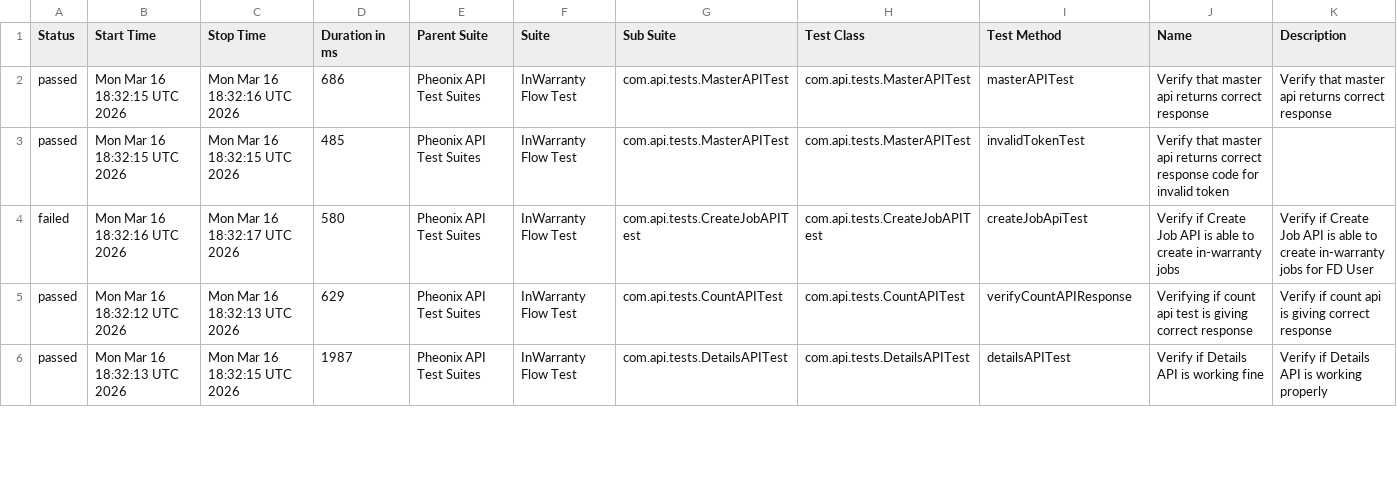
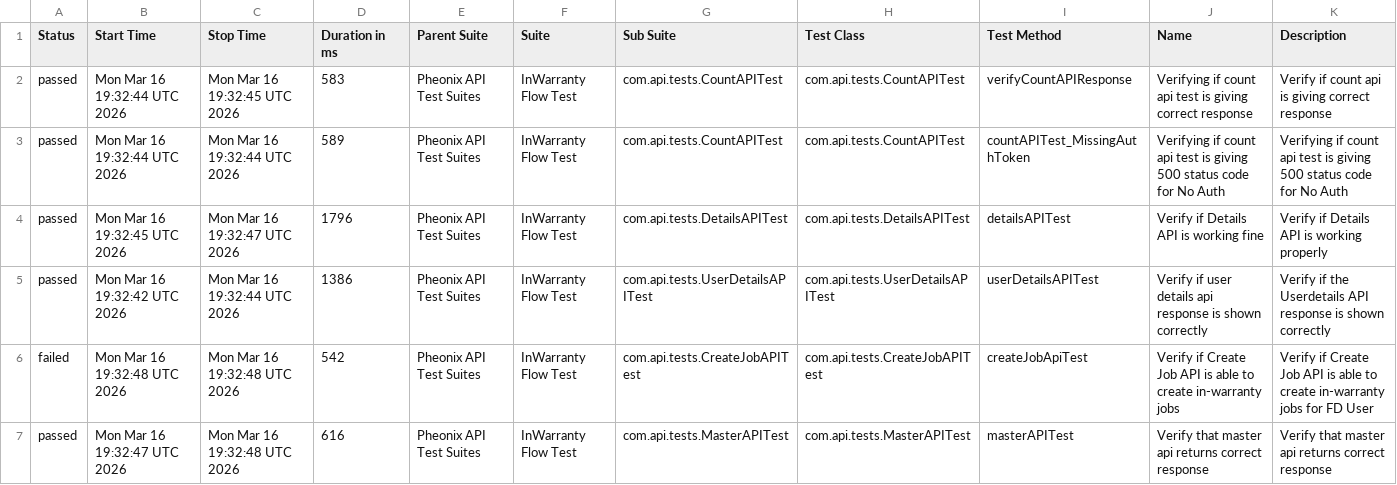
Before and after one commit to kstvds24/Phoenix-TestAutomationFrameWork, a CSV file: data/suites.csv, drawn as a sheet; only a part is shown; the diff covers the shown part only.

```diff
--- a/data/suites.csv
+++ b/data/suites.csv
@@ -1,6 +1,7 @@
 "Status","Start Time","Stop Time","Duration in ms","Parent Suite","Suite","Sub Suite","Test Class","Test Method","Name","Description"
-"passed","Mon Mar 16 18:32:15 UTC 2026","Mon Mar 16 18:32:16 UTC 2026","686","Pheonix API Test Suites","InWarranty Flow Test","com.api.tests.MasterAPITest","com.api.tests.MasterAPITest","masterAPITest","Verify that master api returns correct response","Verify that master api returns correct response"
-"passed","Mon Mar 16 18:32:15 UTC 2026","Mon Mar 16 18:32:15 UTC 2026","485","Pheonix API Test Suites","InWarranty Flow Test","com.api.tests.MasterAPITest","com.api.tests.MasterAPITest","invalidTokenTest","Verify that master api returns correct response code for invalid token",""
-"failed","Mon Mar 16 18:32:16 UTC 2026","Mon Mar 16 18:32:17 UTC 2026","580","Pheonix API Test Suites","InWarranty Flow Test","com.api.tests.CreateJobAPITest","com.api.tests.CreateJobAPITest","createJobApiTest","Verify if Create Job API is able to create in-warranty jobs","Verify if Create Job API is able to create in-warranty jobs for FD User"
-"passed","Mon Mar 16 18:32:12 UTC 2026","Mon Mar 16 18:32:13 UTC 2026","629","Pheonix API Test Suites","InWarranty Flow Test","com.api.tests.CountAPITest","com.api.tests.CountAPITest","verifyCountAPIResponse","Verifying if count api test is giving correct response","Verify if count api is giving correct response"
-"passed","Mon Mar 16 18:32:13 UTC 2026","Mon Mar 16 18:32:15 UTC 2026","1987","Pheonix API Test Suites","InWarranty Flow Test","com.api.tests.DetailsAPITest","com.api.tests.DetailsAPITest","detailsAPITest","Verify if Details API is working fine","Verify if Details API is working properly"
+"passed","Mon Mar 16 19:32:44 UTC 2026","Mon Mar 16 19:32:45 UTC 2026","583","Pheonix API Test Suites","InWarranty Flow Test","com.api.tests.CountAPITest","com.api.tests.CountAPITest","verifyCountAPIResponse","Verifying if count api test is giving correct response","Verify if count api is giving correct response"
+"passed","Mon Mar 16 19:32:44 UTC 2026","Mon Mar 16 19:32:44 UTC 2026","589","Pheonix API Test Suites","InWarranty Flow Test","com.api.tests.CountAPITest","com.api.tests.CountAPITest","countAPITest_MissingAuthToken","Verifying if count api test is giving 500 status code for No Auth","Verifying if count api test is giving 500 status code for No Auth"
+"passed","Mon Mar 16 19:32:45 UTC 2026","Mon Mar 16 19:32:47 UTC 2026","1796","Pheonix API Test Suites","InWarranty Flow Test","com.api.tests.DetailsAPITest","com.api.tests.DetailsAPITest","detailsAPITest","Verify if Details API is working fine","Verify if Details API is working properly"
+"passed","Mon Mar 16 19:32:42 UTC 2026","Mon Mar 16 19:32:44 UTC 2026","1386","Pheonix API Test Suites","InWarranty Flow Test","com.api.tests.UserDetailsAPITest","com.api.tests.UserDetailsAPITest","userDetailsAPITest","Verify if user details api response is shown correctly","Verify if the Userdetails API response is shown correctly"
+"failed","Mon Mar 16 19:32:48 UTC 2026","Mon Mar 16 19:32:48 UTC 2026","542","Pheonix API Test Suites","InWarranty Flow Test","com.api.tests.CreateJobAPITest","com.api.tests.CreateJobAPITest","createJobApiTest","Verify if Create Job API is able to create in-warranty jobs","Verify if Create Job API is able to create in-warranty jobs for FD User"
+"passed","Mon Mar 16 19:32:47 UTC 2026","Mon Mar 16 19:32:48 UTC 2026","616","Pheonix API Test Suites","InWarranty Flow Test","com.api.tests.MasterAPITest","com.api.tests.MasterAPITest","masterAPITest","Verify that master api returns correct response","Verify that master api returns correct response"
```
Also changed, not shown: 1 removed row and 11 edited cells elsewhere in this file, data/behaviors.csv, 48 other files.
